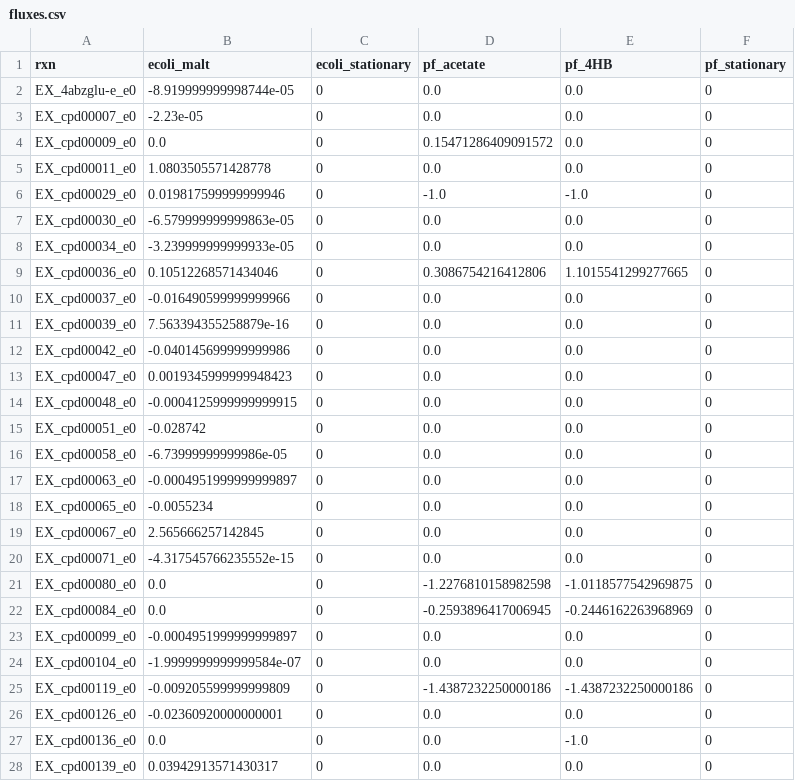
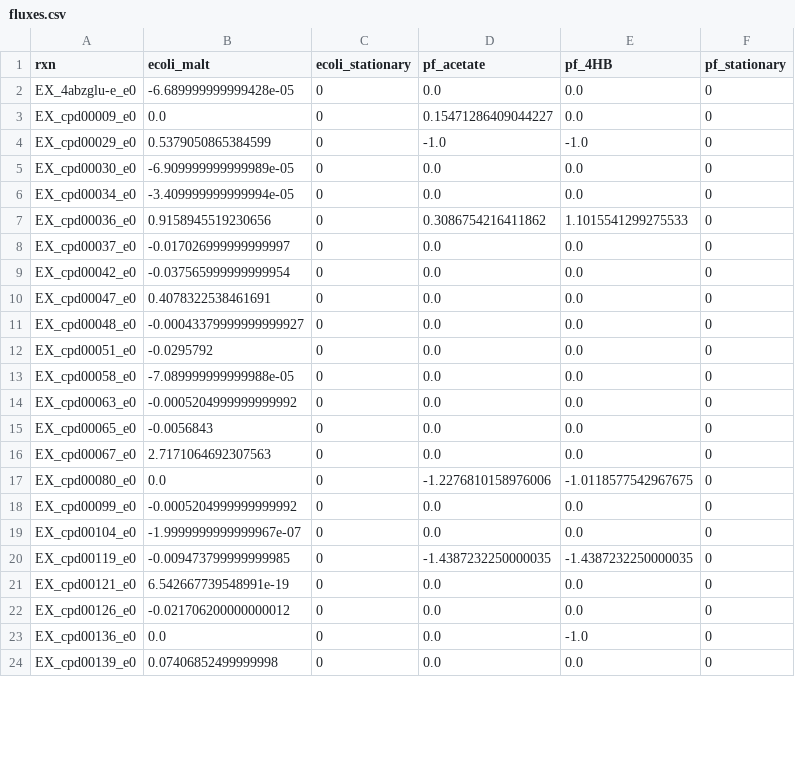
Before and after one commit to ModelSEED/ProjectNotebooks, a CSV file: CommunityModeling/CommFitting/fluxes.csv, drawn as a sheet; only a part is shown; the diff covers the shown part only.

Commit message:
MSCommFitting and SMETANA edits

```diff
--- a/CommunityModeling/CommFitting/fluxes.csv
+++ b/CommunityModeling/CommFitting/fluxes.csv
@@ -1,28 +1,24 @@
 rxn,ecoli_malt,ecoli_stationary,pf_acetate,pf_4HB,pf_stationary
-EX_4abzglu-e_e0,-8.919999999998744e-05,0,0.0,0.0,0
-EX_cpd00007_e0,-2.23e-05,0,0.0,0.0,0
-EX_cpd00009_e0,0.0,0,0.15471286409091572,0.0,0
-EX_cpd00011_e0,1.0803505571428778,0,0.0,0.0,0
-EX_cpd00029_e0,0.019817599999999946,0,-1.0,-1.0,0
-EX_cpd00030_e0,-6.579999999999863e-05,0,0.0,0.0,0
-EX_cpd00034_e0,-3.239999999999933e-05,0,0.0,0.0,0
-EX_cpd00036_e0,0.10512268571434046,0,0.3086754216412806,1.1015541299277665,0
-EX_cpd00037_e0,-0.016490599999999966,0,0.0,0.0,0
-EX_cpd00039_e0,7.563394355258879e-16,0,0.0,0.0,0
-EX_cpd00042_e0,-0.040145699999999986,0,0.0,0.0,0
-EX_cpd00047_e0,0.0019345999999948423,0,0.0,0.0,0
-EX_cpd00048_e0,-0.0004125999999999915,0,0.0,0.0,0
-EX_cpd00051_e0,-0.028742,0,0.0,0.0,0
-EX_cpd00058_e0,-6.73999999999986e-05,0,0.0,0.0,0
-EX_cpd00063_e0,-0.0004951999999999897,0,0.0,0.0,0
-EX_cpd00065_e0,-0.0055234,0,0.0,0.0,0
-EX_cpd00067_e0,2.565666257142845,0,0.0,0.0,0
-EX_cpd00071_e0,-4.317545766235552e-15,0,0.0,0.0,0
-EX_cpd00080_e0,0.0,0,-1.2276810158982598,-1.0118577542969875,0
-EX_cpd00084_e0,0.0,0,-0.2593896417006945,-0.2446162263968969,0
-EX_cpd00099_e0,-0.0004951999999999897,0,0.0,0.0,0
-EX_cpd00104_e0,-1.9999999999999584e-07,0,0.0,0.0,0
-EX_cpd00119_e0,-0.009205599999999809,0,-1.4387232250000186,-1.4387232250000186,0
-EX_cpd00126_e0,-0.02360920000000001,0,0.0,0.0,0
+EX_4abzglu-e_e0,-6.689999999999428e-05,0,0.0,0.0,0
+EX_cpd00009_e0,0.0,0,0.15471286409044227,0.0,0
+EX_cpd00029_e0,0.5379050865384599,0,-1.0,-1.0,0
+EX_cpd00030_e0,-6.909999999999989e-05,0,0.0,0.0,0
+EX_cpd00034_e0,-3.409999999999994e-05,0,0.0,0.0,0
+EX_cpd00036_e0,0.9158945519230656,0,0.3086754216411862,1.1015541299275533,0
+EX_cpd00037_e0,-0.017026999999999997,0,0.0,0.0,0
+EX_cpd00042_e0,-0.037565999999999954,0,0.0,0.0,0
+EX_cpd00047_e0,0.4078322538461691,0,0.0,0.0,0
+EX_cpd00048_e0,-0.00043379999999999927,0,0.0,0.0,0
+EX_cpd00051_e0,-0.0295792,0,0.0,0.0,0
+EX_cpd00058_e0,-7.089999999999988e-05,0,0.0,0.0,0
+EX_cpd00063_e0,-0.0005204999999999992,0,0.0,0.0,0
+EX_cpd00065_e0,-0.0056843,0,0.0,0.0,0
+EX_cpd00067_e0,2.7171064692307563,0,0.0,0.0,0
+EX_cpd00080_e0,0.0,0,-1.2276810158976006,-1.0118577542967675,0
+EX_cpd00099_e0,-0.0005204999999999992,0,0.0,0.0,0
+EX_cpd00104_e0,-1.9999999999999967e-07,0,0.0,0.0,0
+EX_cpd00119_e0,-0.009473799999999985,0,-1.4387232250000035,-1.4387232250000035,0
+EX_cpd00121_e0,6.542667739548991e-19,0,0.0,0.0,0
+EX_cpd00126_e0,-0.021706200000000012,0,0.0,0.0,0
 EX_cpd00136_e0,0.0,0,0.0,-1.0,0
-EX_cpd00139_e0,0.03942913571430317,0,0.0,0.0,0
+EX_cpd00139_e0,0.07406852499999998,0,0.0,0.0,0
```
Also changed, not shown: 4 added rows, 11 removed rows and 43 edited cells elsewhere in this file, 9 other files.
